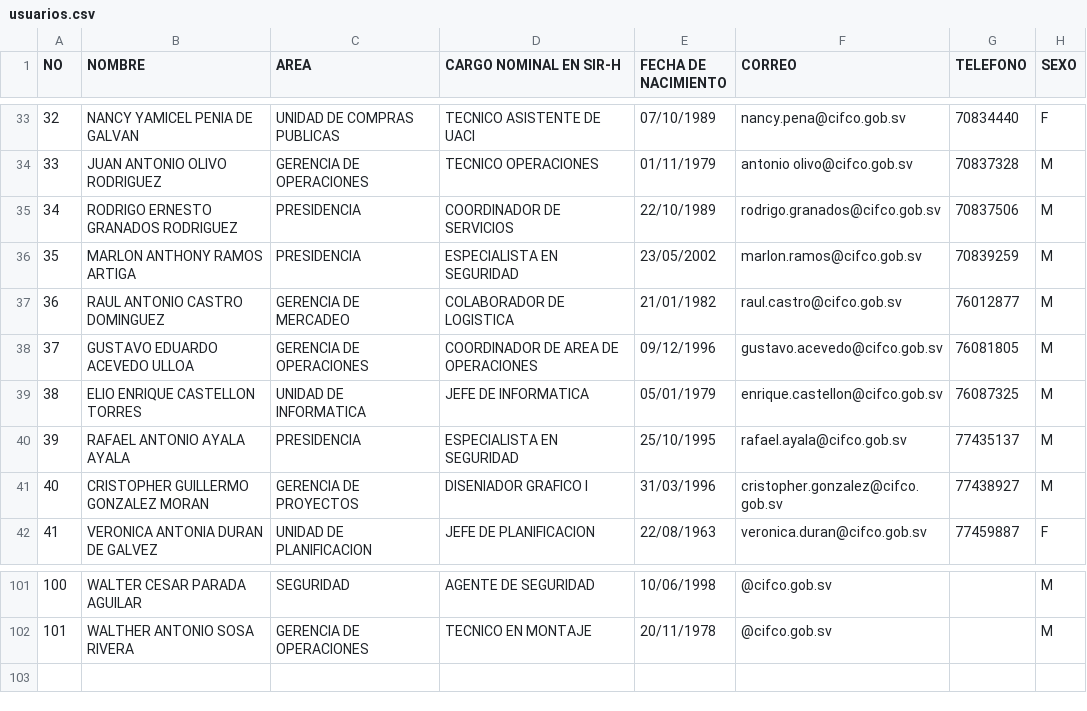
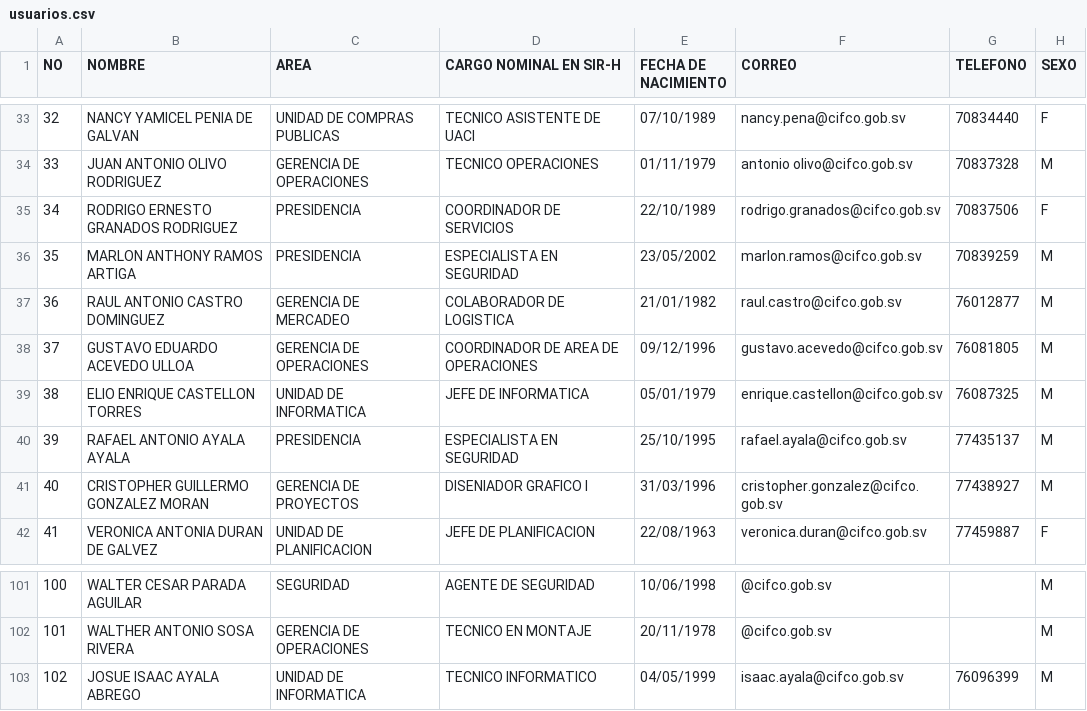
Before and after one commit to carloscanales-dot/CIFCO_INTRANET, a CSV file: storage/app/usuarios.csv, drawn as a sheet; only a part is shown, gaps mark what is left out.

Commit message:
Cambios en vista de perfil de usuario y adición de Isaac Ayala a documento CSV

```diff
--- a/storage/app/usuarios.csv
+++ b/storage/app/usuarios.csv
@@ -34,3 +34,3 @@ NO;NOMBRE;AREA;CARGO NOMINAL EN SIR-H;FECHA DE NACIMIENTO;CORREO;TELEFONO;SEXO
 33;JUAN ANTONIO OLIVO RODRIGUEZ;GERENCIA DE OPERACIONES;TECNICO OPERACIONES;01/11/1979;antonio olivo@cifco.gob.sv;70837328;M
-34;RODRIGO ERNESTO GRANADOS RODRIGUEZ;PRESIDENCIA;COORDINADOR DE SERVICIOS;22/10/1989;rodrigo.granados@cifco.gob.sv;70837506;M
+34;RODRIGO ERNESTO GRANADOS RODRIGUEZ;PRESIDENCIA;COORDINADOR DE SERVICIOS;22/10/1989;rodrigo.granados@cifco.gob.sv;70837506;F
 35;MARLON ANTHONY RAMOS ARTIGA;PRESIDENCIA;ESPECIALISTA EN SEGURIDAD;23/05/2002;marlon.ramos@cifco.gob.sv;70839259;M
@@ -102 +102,2 @@ NO;NOMBRE;AREA;CARGO NOMINAL EN SIR-H;FECHA DE NACIMIENTO;CORREO;TELEFONO;SEXO
 101;WALTHER ANTONIO SOSA RIVERA;GERENCIA DE OPERACIONES;TECNICO EN MONTAJE;20/11/1978;@cifco.gob.sv;;M
+102;JOSUE ISAAC AYALA ABREGO;UNIDAD DE INFORMATICA;TECNICO INFORMATICO;04/05/1999;isaac.ayala@cifco.gob.sv;76096399;M
```
Also changed, not shown: 1 other file.
